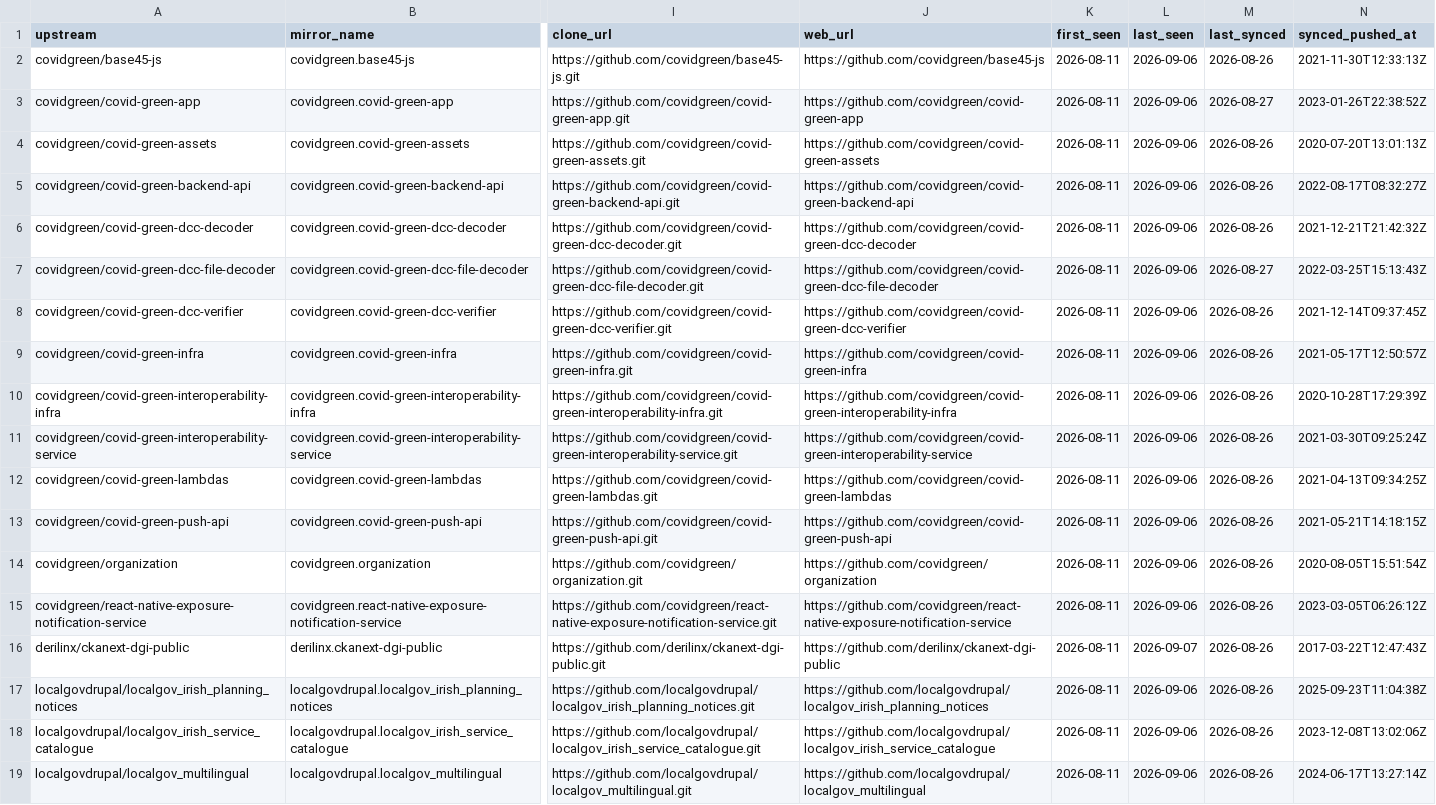
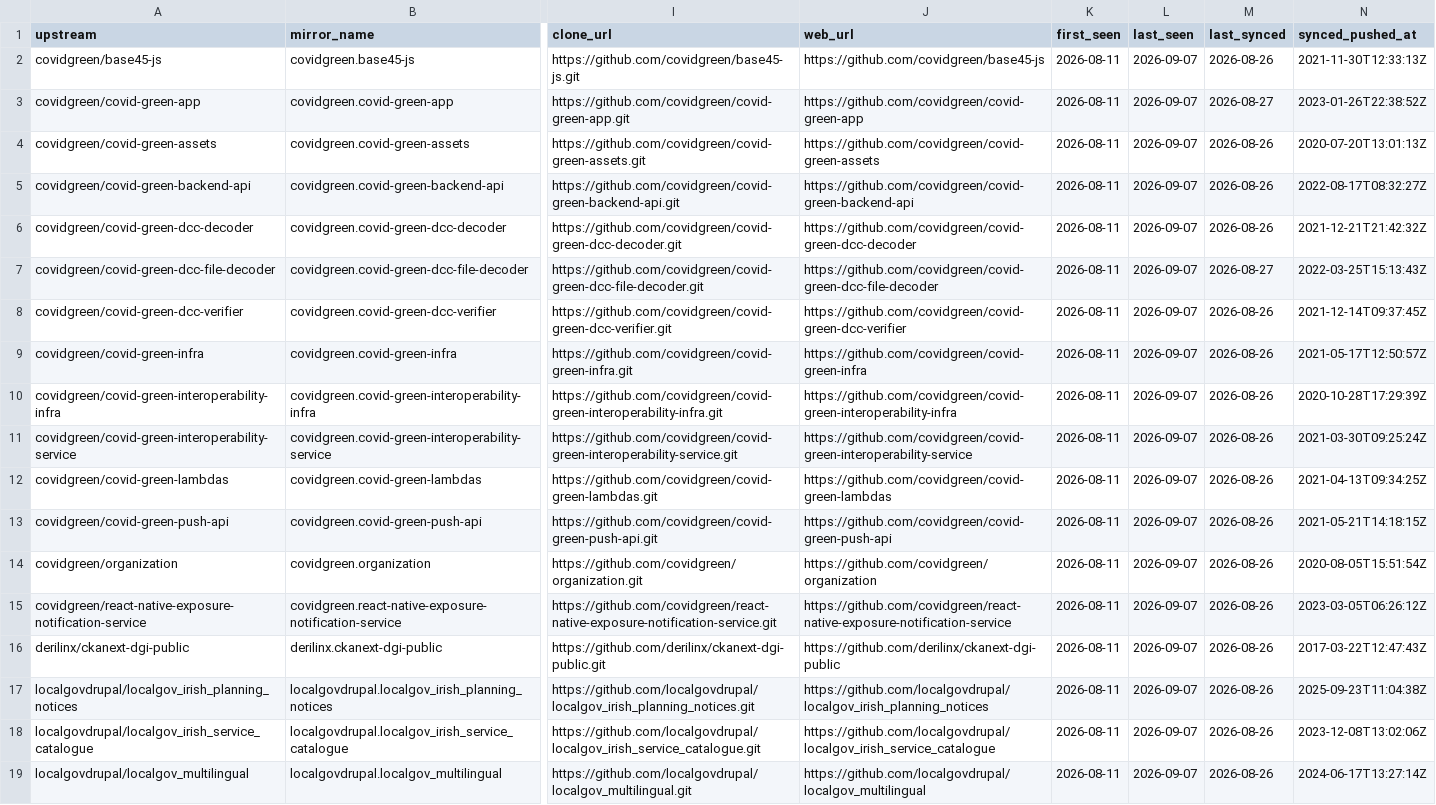
Before and after one commit to ie-gov-mirror/tooling, a CSV file: manifest/extended.csv, drawn as a sheet; only a part is shown, gaps mark what is left out; the diff names each change by its address in the sheet, - before the commit and + after, or states it on an @@ line.

```diff
--- a/manifest/extended.csv
+++ b/manifest/extended.csv
-L2:L15 (last_seen): 2026-09-06
+L2:L15 (last_seen): 2026-09-07
-L17:L19 (last_seen): 2026-09-06
+L17:L19 (last_seen): 2026-09-07
```
Also changed, not shown: manifest/core.csv.
